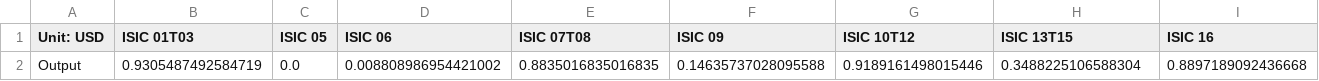
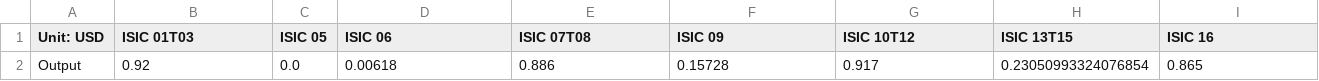
Before and after one commit to EnergyInnovation/eps-idaho, a CSV file: InputData/io-model/BDCSoCaESoPbIC/BDCSoCbIC.csv, drawn as a sheet; only a part is shown; removed rows and columns are numbered as before the commit, all else as after; rows hold the shown columns only; the diff names each change by its address in the sheet, - before the commit and + after, or states it on an @@ line.

```diff
--- a/InputData/io-model/BDCSoCaESoPbIC/BDCSoCbIC.csv
+++ b/InputData/io-model/BDCSoCaESoPbIC/BDCSoCbIC.csv
-row 2: Output | 0.9305487492584719 | 0.0 | 0.008808986954421002 | 0.8835016835016835 | 0.14635737028095588 | 0.9189161498015446 | 0.3488225106588304 | 0.8897189092436668
+row 2: Output | 0.92 | 0.0 | 0.00618 | 0.886 | 0.15728 | 0.917 | 0.23050993324076854 | 0.865
```
Also changed, not shown: InputData/indst/BPE/BPE-CH4.csv, InputData/indst/BPE/BPE-CO2.csv, 29 other files.
